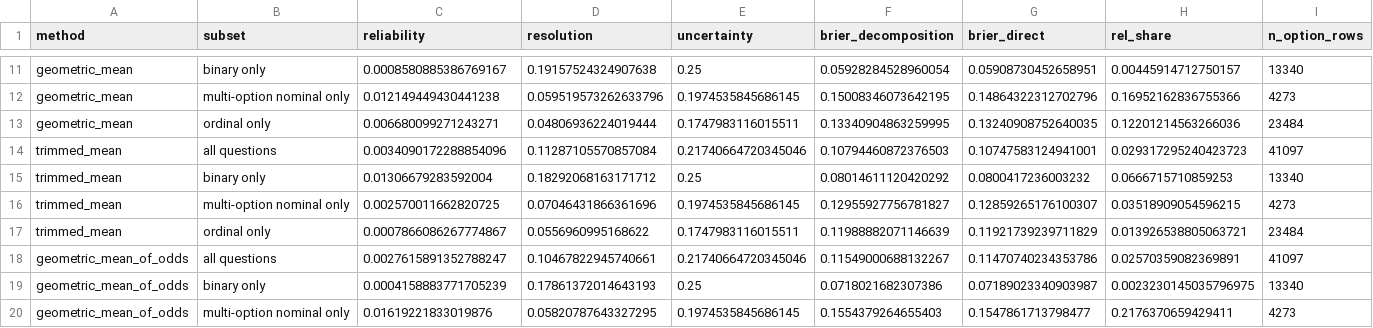
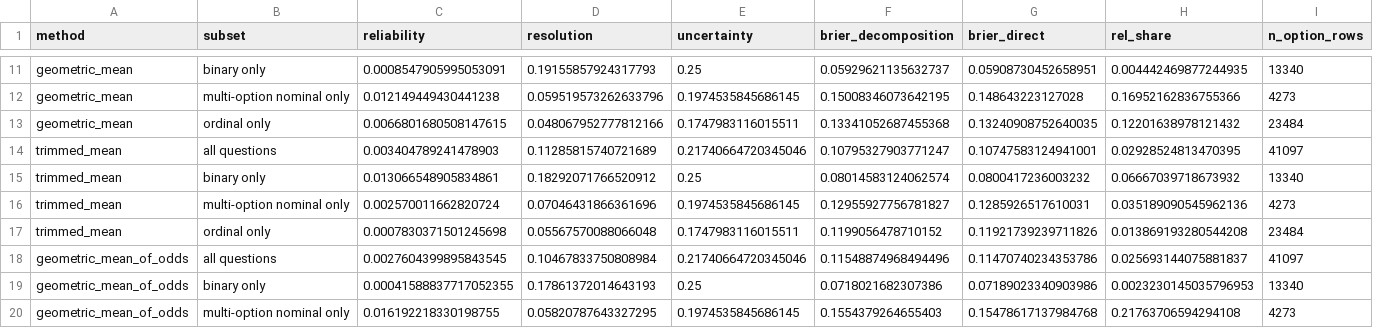
Before and after one commit to yuan0703andy/rcta-forecast-aggregation, a CSV file: output/table/diagnostic_murphy_decomposition.csv, drawn as a sheet; only a part is shown, gaps mark what is left out; removed rows and columns are numbered as before the commit, all else as after; the diff covers the shown part only; the diff names each change by its address in the sheet, - before the commit and + after, or states it on an @@ line.

```diff
--- a/output/table/diagnostic_murphy_decomposition.csv
+++ b/output/table/diagnostic_murphy_decomposition.csv
-C11 (reliability): 0.0008580885386769167
+C11 (reliability): 0.0008547905995053091
-D11 (resolution): 0.19157524324907638
+D11 (resolution): 0.19155857924317793
-F11 (brier_decomposition): 0.05928284528960054
+F11 (brier_decomposition): 0.05929621135632737
-H11 (rel_share): 0.00445914712750157
+H11 (rel_share): 0.004442469877244935
-G12 (brier_direct): 0.14864322312702796
+G12 (brier_direct): 0.148643223127028
-C13 (reliability): 0.006680099271243271
+C13 (reliability): 0.0066801680508147615
-D13 (resolution): 0.04806936224019444
+D13 (resolution): 0.048067952777812166
-F13 (brier_decomposition): 0.13340904863259995
+F13 (brier_decomposition): 0.13341052687455368
-H13 (rel_share): 0.12201214563266036
+H13 (rel_share): 0.12201638978121432
-C14 (reliability): 0.0034090172288854096
+C14 (reliability): 0.003404789241478903
-D14 (resolution): 0.11287105570857084
+D14 (resolution): 0.11285815740721689
-F14 (brier_decomposition): 0.10794460872376503
+F14 (brier_decomposition): 0.10795327903771247
-H14 (rel_share): 0.029317295240423723
+H14 (rel_share): 0.02928524813470395
-C15 (reliability): 0.01306679283592004
+C15 (reliability): 0.013066548905834861
-D15 (resolution): 0.18292068163171712
+D15 (resolution): 0.18292071766520912
-F15 (brier_decomposition): 0.08014611120420292
+F15 (brier_decomposition): 0.08014583124062574
-H15 (rel_share): 0.0666715710859253
+H15 (rel_share): 0.06667039718673932
-C16 (reliability): 0.002570011662820725
+C16 (reliability): 0.002570011662820724
-G16 (brier_direct): 0.12859265176100307
+G16 (brier_direct): 0.1285926517610031
-H16 (rel_share): 0.03518909054596215
+H16 (rel_share): 0.035189090545962136
-row 17: trimmed_mean | ordinal only | 0.0007866086267774867 | 0.0556960995168622 | 0.1747983116015511 | 0.11988882071146639 | 0.11921739239711829 | 0.013926538805063721 | 23484
+row 17: trimmed_mean | ordinal only | 0.0007830371501245698 | 0.05567570088066048 | 0.1747983116015511 | 0.1199056478710152 | 0.11921739239711826 | 0.013869193280544208 | 23484
-C18 (reliability): 0.0027615891352788247
+C18 (reliability): 0.0027604399895843545
-D18 (resolution): 0.10467822945740661
+D18 (resolution): 0.10467833750808984
-F18 (brier_decomposition): 0.11549000688132267
+F18 (brier_decomposition): 0.11548874968494496
-H18 (rel_share): 0.02570359082369891
+H18 (rel_share): 0.025693144075881837
-C19 (reliability): 0.0004158883771705239
+C19 (reliability): 0.00041588837717052355
-G19 (brier_direct): 0.07189023340903987
+G19 (brier_direct): 0.07189023340903986
-H19 (rel_share): 0.0023230145035796975
+H19 (rel_share): 0.0023230145035796953
-C20 (reliability): 0.01619221833019876
+C20 (reliability): 0.016192218330198755
-G20 (brier_direct): 0.1547861713798477
+G20 (brier_direct): 0.15478617137984768
-H20 (rel_share): 0.2176370659429411
+H20 (rel_share): 0.21763706594294108
```
Also changed, not shown: 2 added rows, 2 removed rows and 30 edited cells elsewhere in this file, output/table/baseline_scores_question_balanced.csv, output/table/baseline_scores_question_day_weighted.csv, 15 other files.
